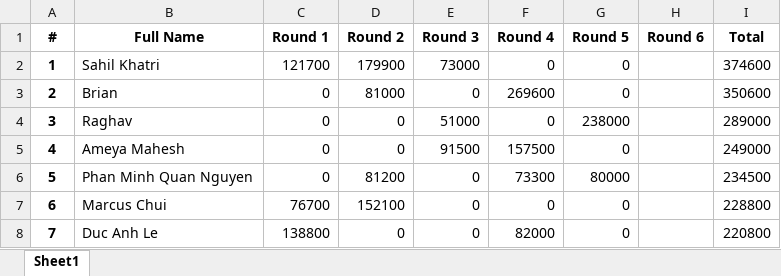
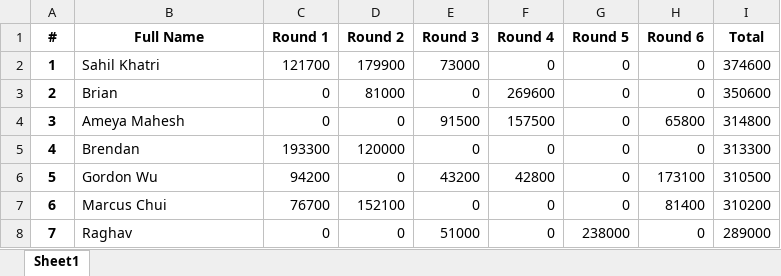
Before and after one commit to QTS-UniMelb/poker-tournament-leaderboard, an Excel workbook: public/res/leaderboards/Beginner.xlsx, sheet Sheet1, drawn as a sheet; only a part is shown; values as stored, in another font and other column widths than the file's, no borders; the diff covers the shown part only; the diff names each change by its address in the sheet, - before the commit and + after, or states it on an @@ line.

Commit message:
Updating scoreboard round 6 FINAL ROUND

```diff
--- a/public/res/leaderboards/Beginner.xlsx (sheet Sheet1)
+++ b/public/res/leaderboards/Beginner.xlsx (sheet Sheet1)
-H2:H3 (Round 6): (empty)
+H2:H3 (Round 6): 0
-B4 (Full Name): Raghav
+B4 (Full Name): Ameya Mahesh
-E4 (Round 3): 51000
+E4 (Round 3): 91500
-F4 (Round 4): 0
+F4 (Round 4): 157500
-G4 (Round 5): 238000
+G4 (Round 5): 0
-H4 (Round 6): (empty)
+H4 (Round 6): 65800
-I4 (Total): 289000
+I4 (Total): 314800
-B5 (Full Name): Ameya Mahesh
+B5 (Full Name): Brendan
-C5 (Round 1): 0
+C5 (Round 1): 193300
-D5 (Round 2): 0
+D5 (Round 2): 120000
-E5 (Round 3): 91500
+E5 (Round 3): 0
-F5 (Round 4): 157500
+F5 (Round 4): 0
-H5 (Round 6): (empty)
+H5 (Round 6): 0
-I5 (Total): 249000
+I5 (Total): 313300
-B6 (Full Name): Phan Minh Quan Nguyen
+B6 (Full Name): Gordon Wu
-C6 (Round 1): 0
+C6 (Round 1): 94200
-D6 (Round 2): 81200
+D6 (Round 2): 0
-E6 (Round 3): 0
+E6 (Round 3): 43200
-F6 (Round 4): 73300
+F6 (Round 4): 42800
-G6 (Round 5): 80000
+G6 (Round 5): 0
-H6 (Round 6): (empty)
+H6 (Round 6): 173100
-I6 (Total): 234500
+I6 (Total): 310500
-H7 (Round 6): (empty)
+H7 (Round 6): 81400
-I7 (Total): 228800
+I7 (Total): 310200
-B8 (Full Name): Duc Anh Le
+B8 (Full Name): Raghav
-C8 (Round 1): 138800
+C8 (Round 1): 0
-E8 (Round 3): 0
+E8 (Round 3): 51000
-F8 (Round 4): 82000
+F8 (Round 4): 0
-G8 (Round 5): 0
+G8 (Round 5): 238000
-H8 (Round 6): (empty)
+H8 (Round 6): 0
-I8 (Total): 220800
+I8 (Total): 289000
```
Also changed, not shown: 125 edited cells elsewhere in this sheet, public/res/leaderboards/Advanced.xlsx.
